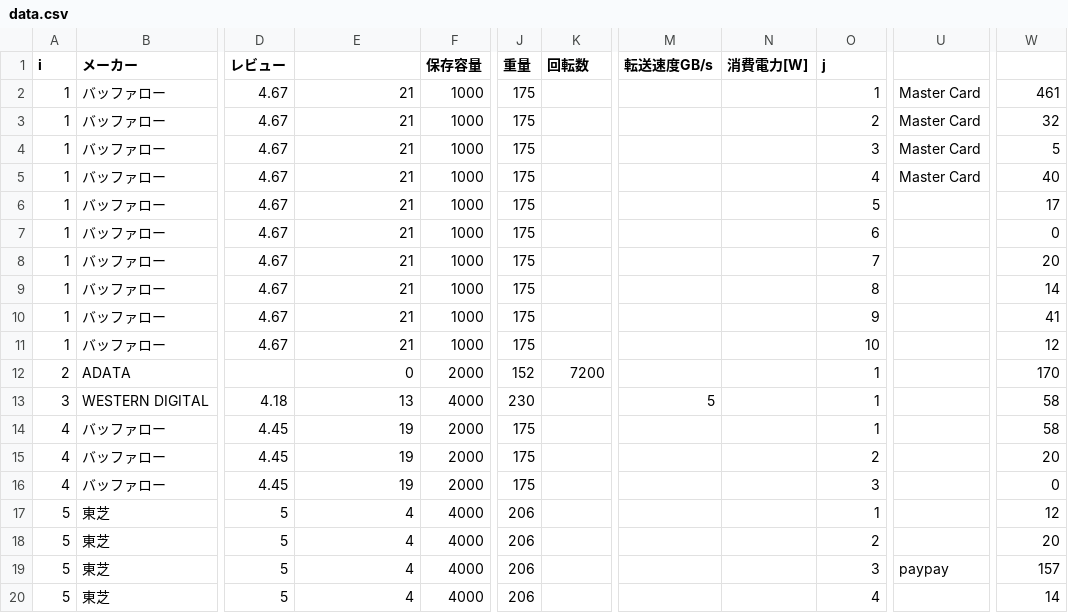
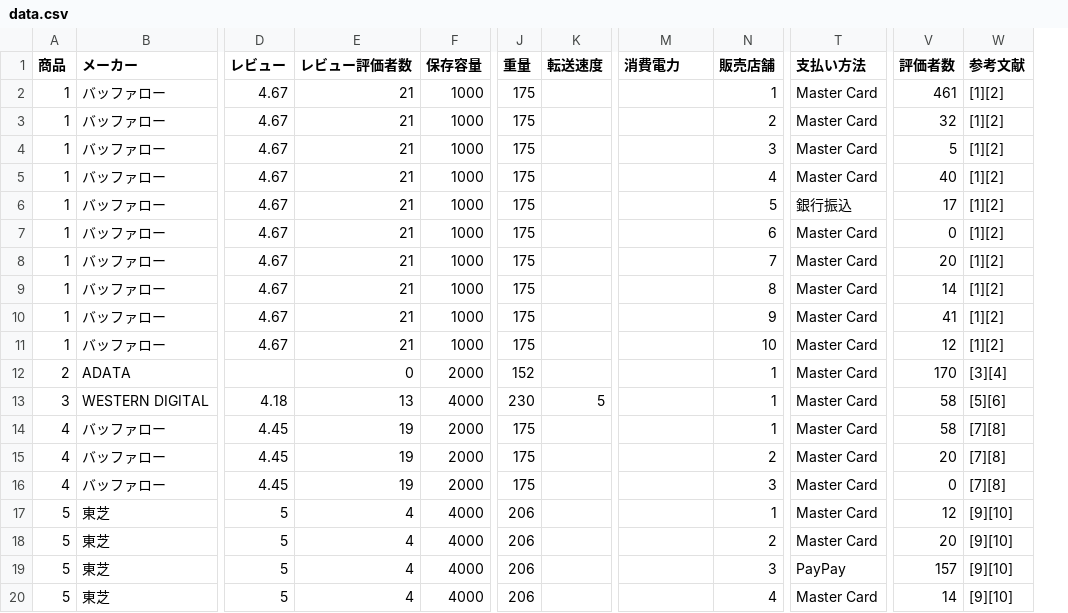
Before and after one commit to y-tanimoto/LP_buy_hdd, a CSV file: data.csv, drawn as a sheet; only a part is shown, gaps mark what is left out; removed rows and columns are numbered as before the commit, all else as after; the diff covers the shown part only; the diff names each change by its address in the sheet, - before the commit and + after, or states it on an @@ line.

```diff
--- a/data.csv
+++ b/data.csv
-column M (転送速度GB/s), row 13: 5
-column U, rows 2-19: Master Card | Master Card | Master Card | Master Card |  |  |  |  |  |  |  |  |  |  |  |  |  | paypay
+column T (支払い方法), rows 2-20: Master Card | Master Card | Master Card | Master Card | 銀行振込 | Master Card | Master Card | Master Card | Master Card | Master Card | Master Card | Master Card | Master Card | Master Card | Master Card | Master Card | Master Card | PayPay | Master Card
+column W (参考文献), rows 2-20: [1][2] | [1][2] | [1][2] | [1][2] | [1][2] | [1][2] | [1][2] | [1][2] | [1][2] | [1][2] | [3][4] | [5][6] | [7][8] | [7][8] | [7][8] | [9][10] | [9][10] | [9][10] | [9][10]
-A1: i
+A1: 商品
-E1: (empty)
+E1: レビュー評価者数
-K1: 回転数
+K1: 転送速度
-M1: 消費電力[W]
+M1: 消費電力
-N1: j
+N1: 販売店舗
-V1: (empty)
+V1: 評価者数
-K12 (転送速度): 7200
+K12 (転送速度): (empty)
-K13 (転送速度): (empty)
+K13 (転送速度): 5
```
Also changed, not shown: 23 edited cells elsewhere in this file, 6 other files.
